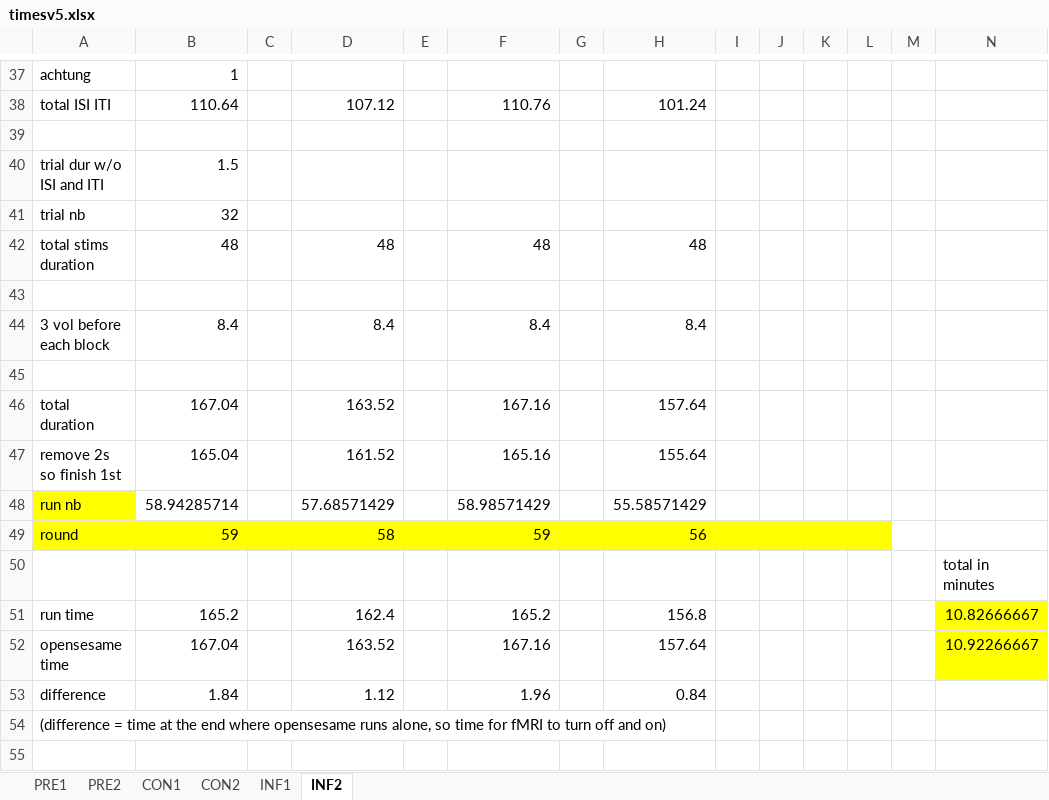
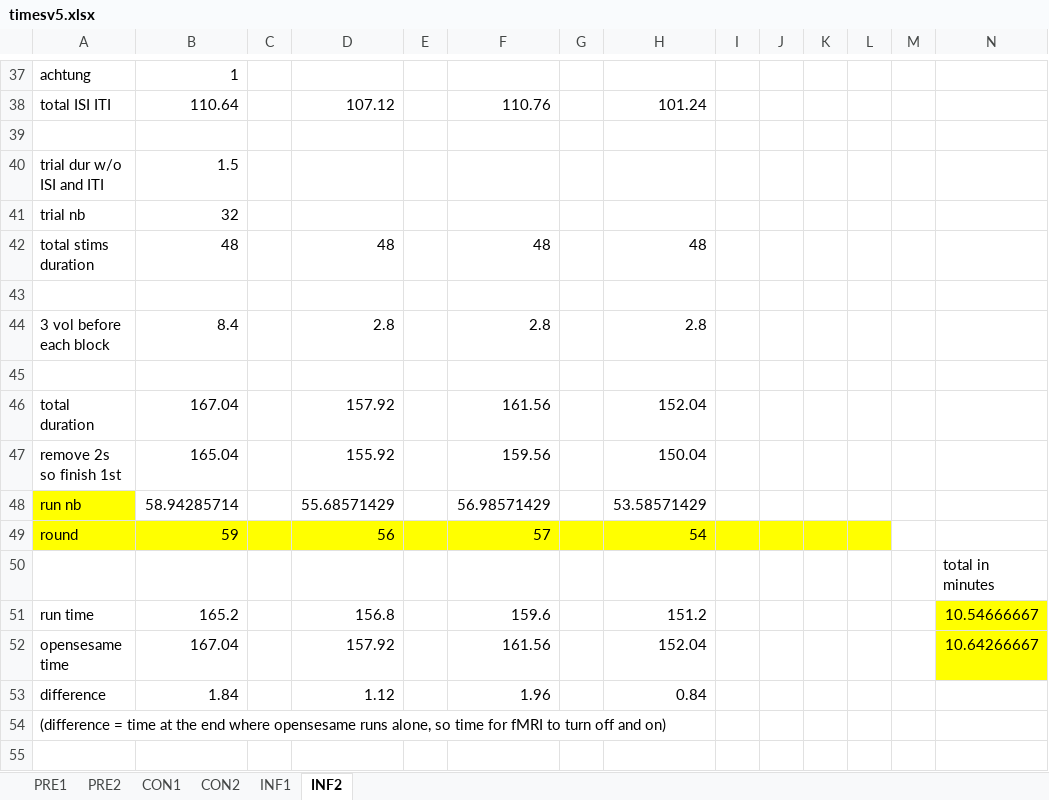
Before and after one commit to FlorianLeprevost/SemLink, an Excel workbook: timesv5.xlsx, sheet INF2, drawn as a sheet; only a part is shown, gaps mark what is left out; values as stored, in another font and other column widths than the file's, no borders; the diff names each change by its address in the sheet, - before the commit and + after, or states it on an @@ line.

```diff
--- a/timesv5.xlsx (sheet INF2)
+++ b/timesv5.xlsx (sheet INF2)
-D44: 8.4
+D44: 2.8
-F44: 8.4
+F44: 2.8
-H44: 8.4
+H44: 2.8
-D46: 163.52
+D46: 157.92
-F46: 167.16
+F46: 161.56
-H46: 157.64
+H46: 152.04
-D47: 161.52
+D47: 155.92
-F47: 165.16
+F47: 159.56
-H47: 155.64
+H47: 150.04
-D48: 57.68571429
+D48: 55.68571429
-F48: 58.98571429
+F48: 56.98571429
-H48: 55.58571429
+H48: 53.58571429
-D49: 58
+D49: 56
-F49: 59
+F49: 57
-H49: 56
+H49: 54
-D51: 162.4
+D51: 156.8
-F51: 165.2
+F51: 159.6
-H51: 156.8
+H51: 151.2
-N51: 10.82666667
+N51: 10.54666667
-D52: 163.52
+D52: 157.92
-F52: 167.16
+F52: 161.56
-H52: 157.64
+H52: 152.04
-N52: 10.92266667
+N52: 10.64266667
```
Also changed, not shown: sheet PRE1, sheet PRE2, sheet INF1, sheet CON1, sheet CON2, 1 other file.
